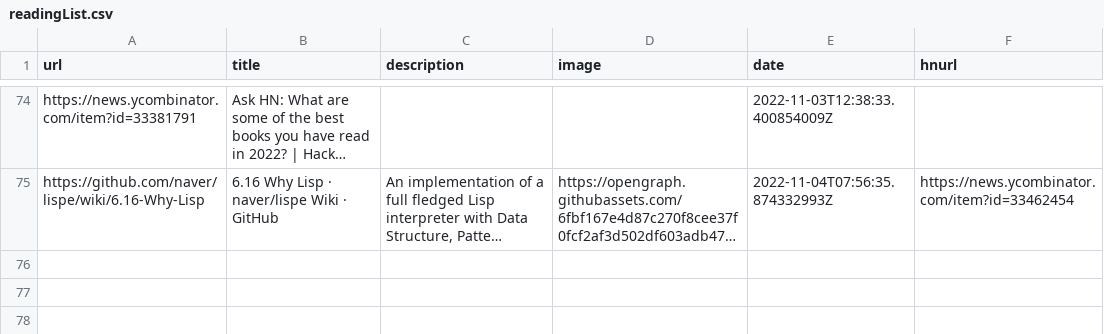
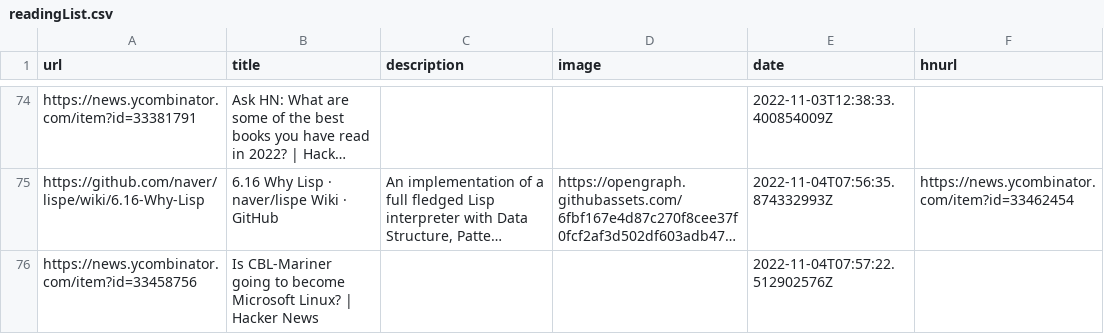
Before and after one commit to AdditionalMetal/readingList, a CSV file: readingList.csv, drawn as a sheet; only a part is shown, gaps mark what is left out; long unchanged cells end in …; the diff names each change by its address in the sheet, - before the commit and + after, or states it on an @@ line.

Commit message:
Automated reading list update on Fri Nov  4 07:57:22 UTC 2022

```diff
--- a/readingList.csv
+++ b/readingList.csv
+row 76: https://news.ycombinator.com/item?id=33458756 | Is CBL-Mariner going to become Microsoft Linux? | Hacker News |  |  | 2022-11-04T07:57:22.512902576Z
```
